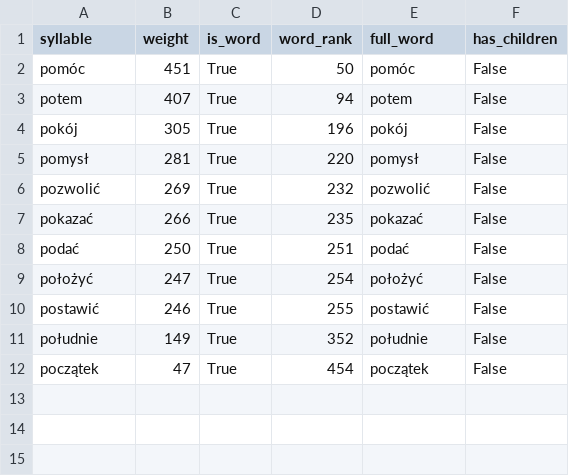
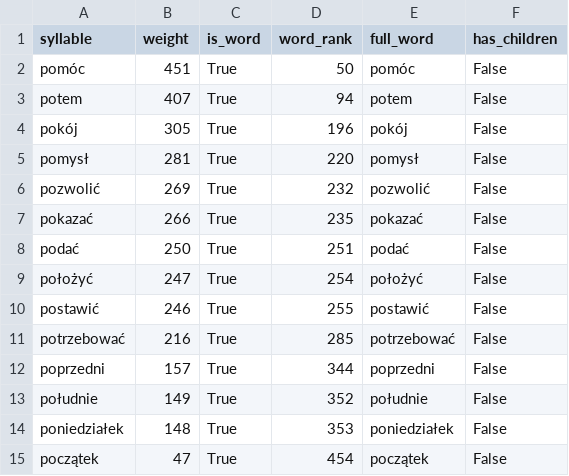
Before and after one commit to tomusdrw/corewords, a CSV file: syllables_data/po/syllables.csv, drawn as a sheet.

```diff
--- a/syllables_data/po/syllables.csv
+++ b/syllables_data/po/syllables.csv
@@ -10,3 +10,6 @@ położyć,247,True,254,położyć,False
 postawić,246,True,255,postawić,False
+potrzebować,216,True,285,potrzebować,False
+poprzedni,157,True,344,poprzedni,False
 południe,149,True,352,południe,False
+poniedziałek,148,True,353,poniedziałek,False
 początek,47,True,454,początek,False
```
Also changed, not shown: syllables_data/ko/syllables.csv, syllables_data/na/syllables.csv, 37 other files.
